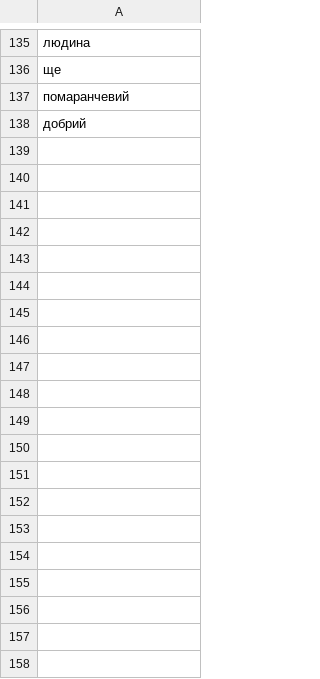
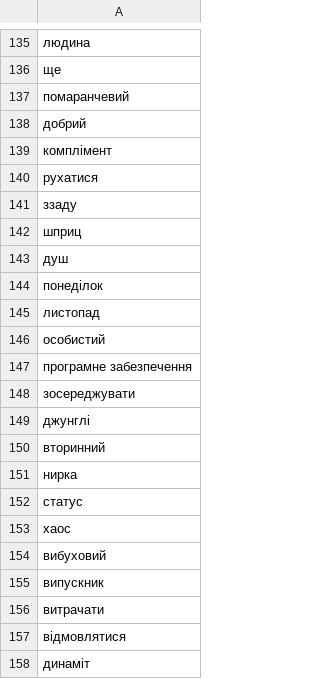
Before and after one commit to SemanticPriming/ML-One-Network, a CSV file: 02-Stimuli/uk/valence/valence_list_10.csv, drawn as a sheet; only a part is shown, gaps mark what is left out; the diff covers the shown part only; the diff names each change by its address in the sheet, - before the commit and + after, or states it on an @@ line.

```diff
--- a/02-Stimuli/uk/valence/valence_list_10.csv
+++ b/02-Stimuli/uk/valence/valence_list_10.csv
+row 139: комплімент
+row 140: рухатися
+row 141: ззаду
+row 142: шприц
+row 143: душ
+row 144: понеділок
+row 145: листопад
+row 146: особистий
+row 147: програмне забезпечення
+row 148: зосереджувати
+row 149: джунглі
+row 150: вторинний
+row 151: нирка
+row 152: статус
+row 153: хаос
+row 154: вибуховий
+row 155: випускник
+row 156: витрачати
+row 157: відмовлятися
+row 158: динаміт
```
Also changed, not shown: 43 added rows elsewhere in this file, 02-Stimuli/uk/familiar/familiar_list_10.csv, 02-Stimuli/uk/image/image_list_10.csv, 4 other files.
